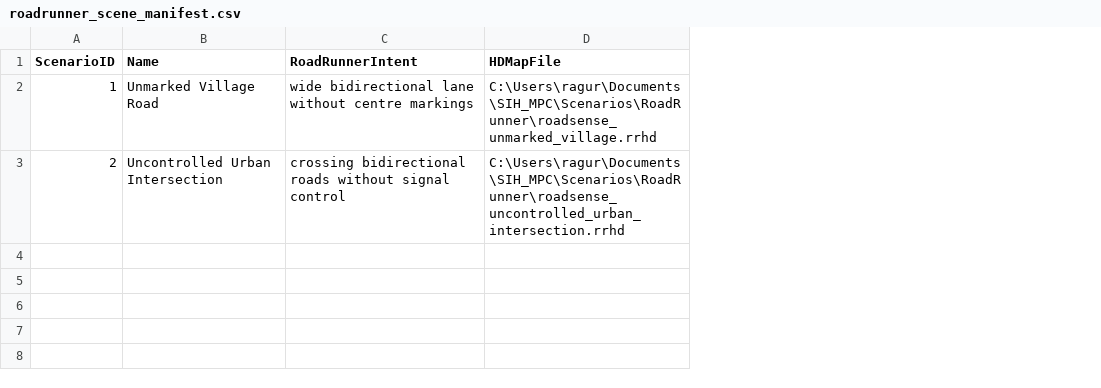
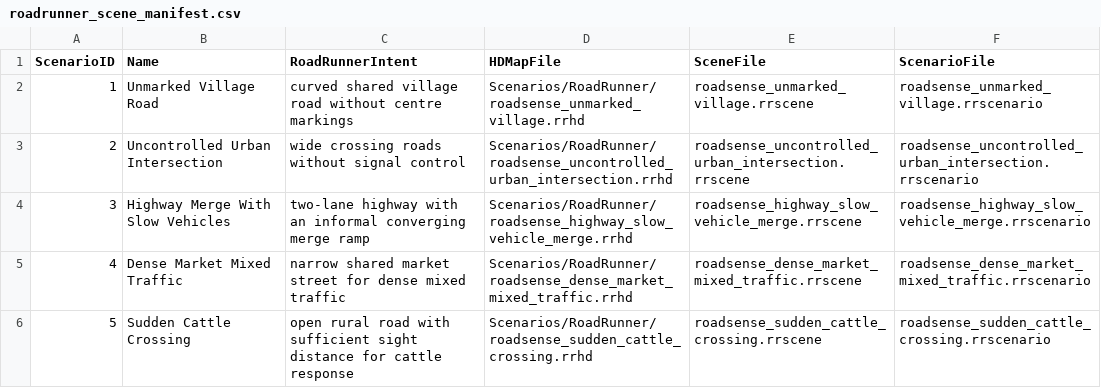
Before and after one commit to V-Raguram/Roadsense, a CSV file: Scenarios/RoadRunner/roadrunner_scene_manifest.csv, drawn as a sheet; the diff names each change by its address in the sheet, - before the commit and + after, or states it on an @@ line.

Commit message:
Add five-stage RoadRunner co-simulation

```diff
--- a/Scenarios/RoadRunner/roadrunner_scene_manifest.csv
+++ b/Scenarios/RoadRunner/roadrunner_scene_manifest.csv
+column E (SceneFile), rows 2-3: roadsense_unmarked_village.rrscene | roadsense_uncontrolled_urban_intersection.rrscene
+column F (ScenarioFile), rows 2-3: roadsense_unmarked_village.rrscenario | roadsense_uncontrolled_urban_intersection.rrscenario
-C2 (RoadRunnerIntent): wide bidirectional lane without centre…
+C2 (RoadRunnerIntent): curved shared village road without centre…
-D2 (HDMapFile): C:\Users\ragur\Documents\SIH_MPC\Scenarios\RoadRunner\roadsense_unmarked_village.rrhd
+D2 (HDMapFile): Scenarios/RoadRunner/roadsense_unmarked_village.rrhd
-C3 (RoadRunnerIntent): crossing bidirectional roads without…
+C3 (RoadRunnerIntent): wide crossing roads without…
-D3 (HDMapFile): C:\Users\ragur\Documents\SIH_MPC\Scenarios\RoadRunner\roadsense_uncontrolled_urban_intersection.rrhd
+D3 (HDMapFile): Scenarios/RoadRunner/roadsense_uncontrolled_urban_intersection.rrhd
+row 4: 3 | Highway Merge With Slow Vehicles | two-lane highway with an informal converging merge ramp | Scenarios/RoadRunner/roadsense_highway_slow_vehicle_merge.rrhd | roadsense_highway_slow_vehicle_merge.rrscene | roadsense_highway_slow_vehicle_merge.rrscenario
+row 5: 4 | Dense Market Mixed Traffic | narrow shared market street for dense mixed traffic | Scenarios/RoadRunner/roadsense_dense_market_mixed_traffic.rrhd | roadsense_dense_market_mixed_traffic.rrscene | roadsense_dense_market_mixed_traffic.rrscenario
+row 6: 5 | Sudden Cattle Crossing | open rural road with sufficient sight distance for cattle response | Scenarios/RoadRunner/roadsense_sudden_cattle_crossing.rrhd | roadsense_sudden_cattle_crossing.rrscene | roadsense_sudden_cattle_crossing.rrscenario
```
Also changed, not shown: Scenarios/MATLAB/scenario_manifest.csv, 44 other files.
